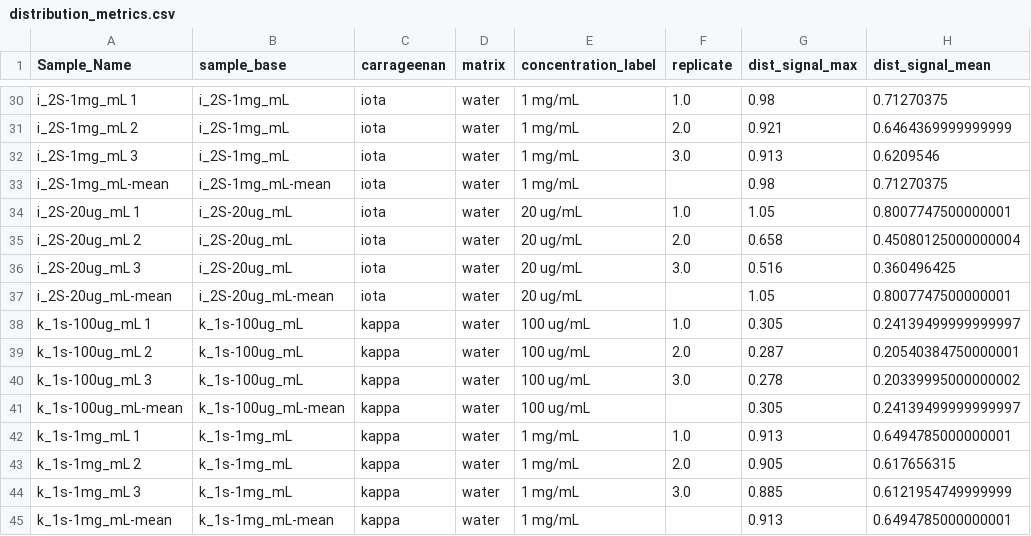
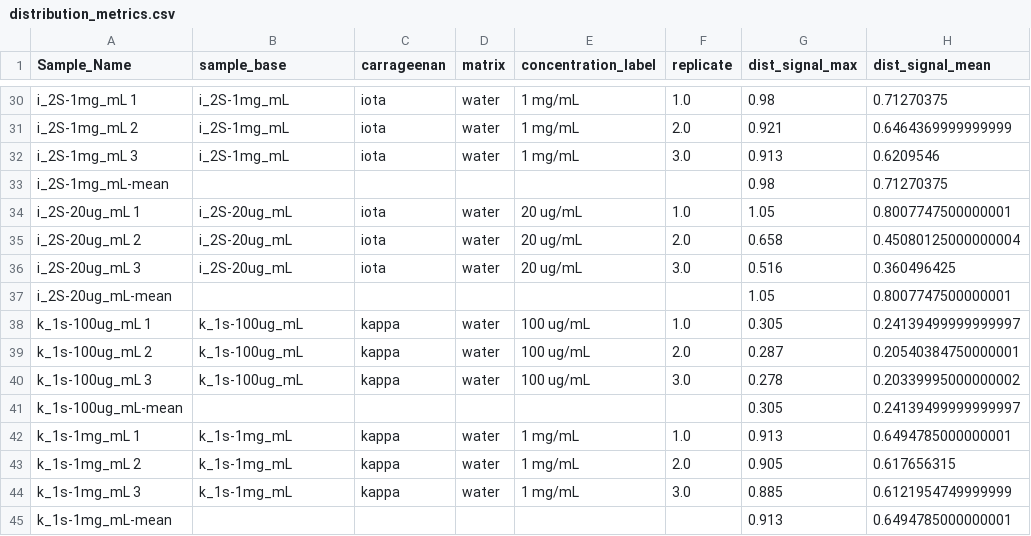
Before and after one commit to PetrusKirsten/dls-analysis, a CSV file: cars_in_solution/data/processed/distribution_metrics.csv, drawn as a sheet; only a part is shown, gaps mark what is left out; the diff covers the shown part only; the diff names each change by its address in the sheet, - before the commit and + after, or states it on an @@ line.

Commit message:
Update distribution profile figure for water vs medium

```diff
--- a/cars_in_solution/data/processed/distribution_metrics.csv
+++ b/cars_in_solution/data/processed/distribution_metrics.csv
-B33 (sample_base): i_2S-1mg_mL-mean
+B33 (sample_base): (empty)
-C33 (carrageenan): iota
+C33 (carrageenan): (empty)
-D33 (matrix): water
+D33 (matrix): (empty)
-E33 (concentration_label): 1 mg/mL
+E33 (concentration_label): (empty)
-B37 (sample_base): i_2S-20ug_mL-mean
+B37 (sample_base): (empty)
-C37 (carrageenan): iota
+C37 (carrageenan): (empty)
-D37 (matrix): water
+D37 (matrix): (empty)
-E37 (concentration_label): 20 ug/mL
+E37 (concentration_label): (empty)
-B41 (sample_base): k_1s-100ug_mL-mean
+B41 (sample_base): (empty)
-C41 (carrageenan): kappa
+C41 (carrageenan): (empty)
-D41 (matrix): water
+D41 (matrix): (empty)
-E41 (concentration_label): 100 ug/mL
+E41 (concentration_label): (empty)
-B45 (sample_base): k_1s-1mg_mL-mean
+B45 (sample_base): (empty)
-C45 (carrageenan): kappa
+C45 (carrageenan): (empty)
-D45 (matrix): water
+D45 (matrix): (empty)
-E45 (concentration_label): 1 mg/mL
+E45 (concentration_label): (empty)
```
Also changed, not shown: 24 edited cells elsewhere in this file, 3 other files.
